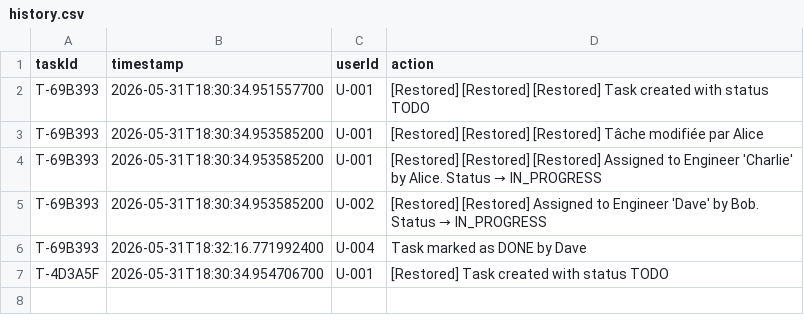
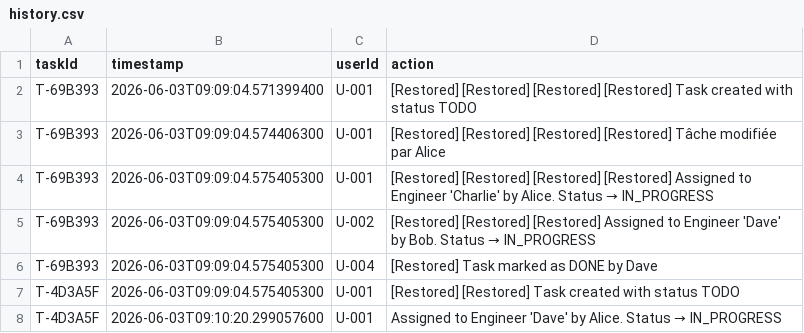
Before and after one commit to CLaun1/Projet_OOP, a CSV file: src/data/history.csv, drawn as a sheet.

```diff
--- a/src/data/history.csv
+++ b/src/data/history.csv
@@ -1,7 +1,8 @@
 taskId,timestamp,userId,action
-T-69B393,2026-05-31T18:30:34.951557700,U-001,[Restored] [Restored] [Restored] Task created with status TODO
-T-69B393,2026-05-31T18:30:34.953585200,U-001,[Restored] [Restored] [Restored] Tâche modifiée par Alice
-T-69B393,2026-05-31T18:30:34.953585200,U-001,[Restored] [Restored] [Restored] Assigned to Engineer 'Charlie' by Alice. Status → IN_PROGRESS
-T-69B393,2026-05-31T18:30:34.953585200,U-002,[Restored] [Restored] Assigned to Engineer 'Dave' by Bob. Status → IN_PROGRESS
-T-69B393,2026-05-31T18:32:16.771992400,U-004,Task marked as DONE by Dave
-T-4D3A5F,2026-05-31T18:30:34.954706700,U-001,[Restored] Task created with status TODO
+T-69B393,2026-06-03T09:09:04.571399400,U-001,[Restored] [Restored] [Restored] [Restored] Task created with status TODO
+T-69B393,2026-06-03T09:09:04.574406300,U-001,[Restored] [Restored] [Restored] [Restored] Tâche modifiée par Alice
+T-69B393,2026-06-03T09:09:04.575405300,U-001,[Restored] [Restored] [Restored] [Restored] Assigned to Engineer 'Charlie' by Alice. Status → IN_PROGRESS
+T-69B393,2026-06-03T09:09:04.575405300,U-002,[Restored] [Restored] [Restored] Assigned to Engineer 'Dave' by Bob. Status → IN_PROGRESS
+T-69B393,2026-06-03T09:09:04.575405300,U-004,[Restored] Task marked as DONE by Dave
+T-4D3A5F,2026-06-03T09:09:04.575405300,U-001,[Restored] [Restored] Task created with status TODO
+T-4D3A5F,2026-06-03T09:10:20.299057600,U-001,Assigned to Engineer 'Dave' by Alice. Status → IN_PROGRESS
```
Also changed, not shown: src/data/tasks.csv, 2 other files.
